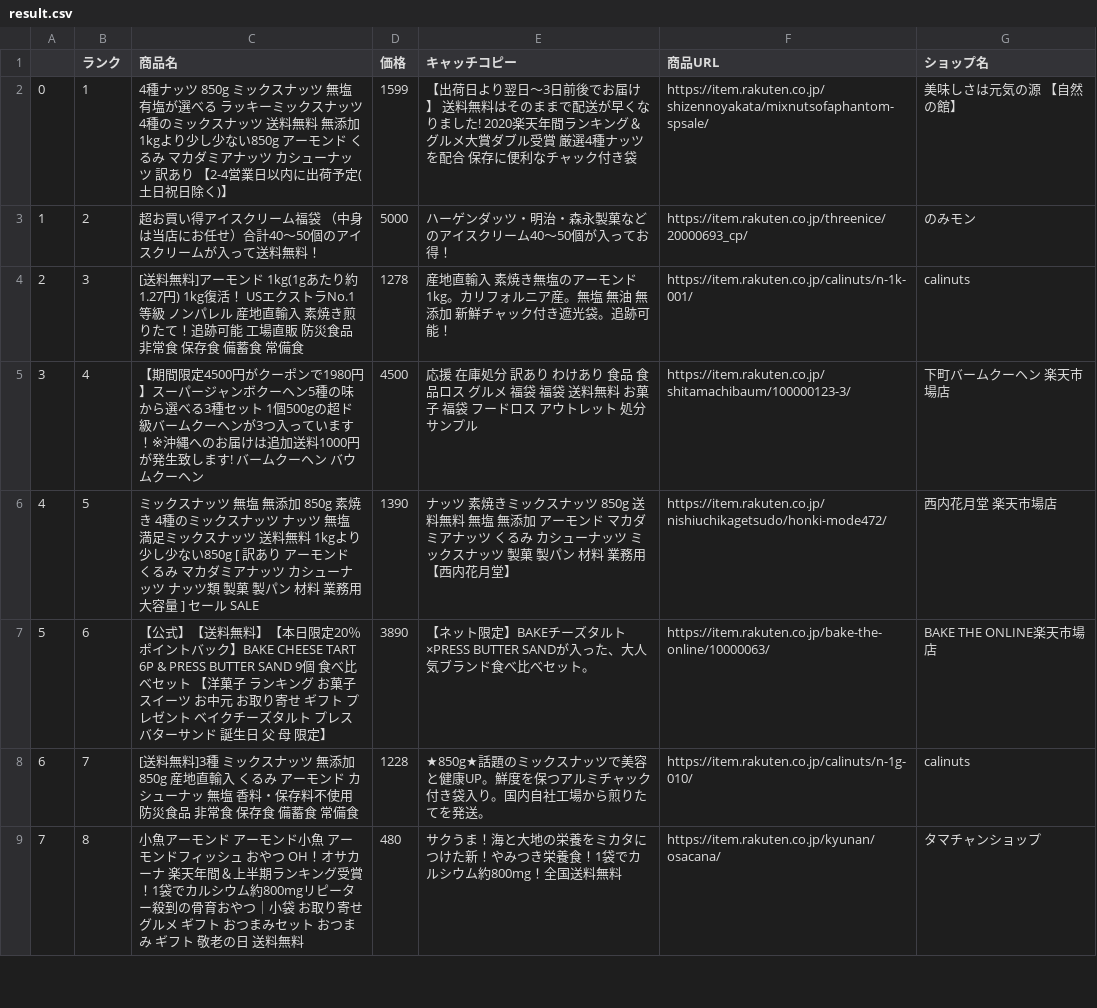
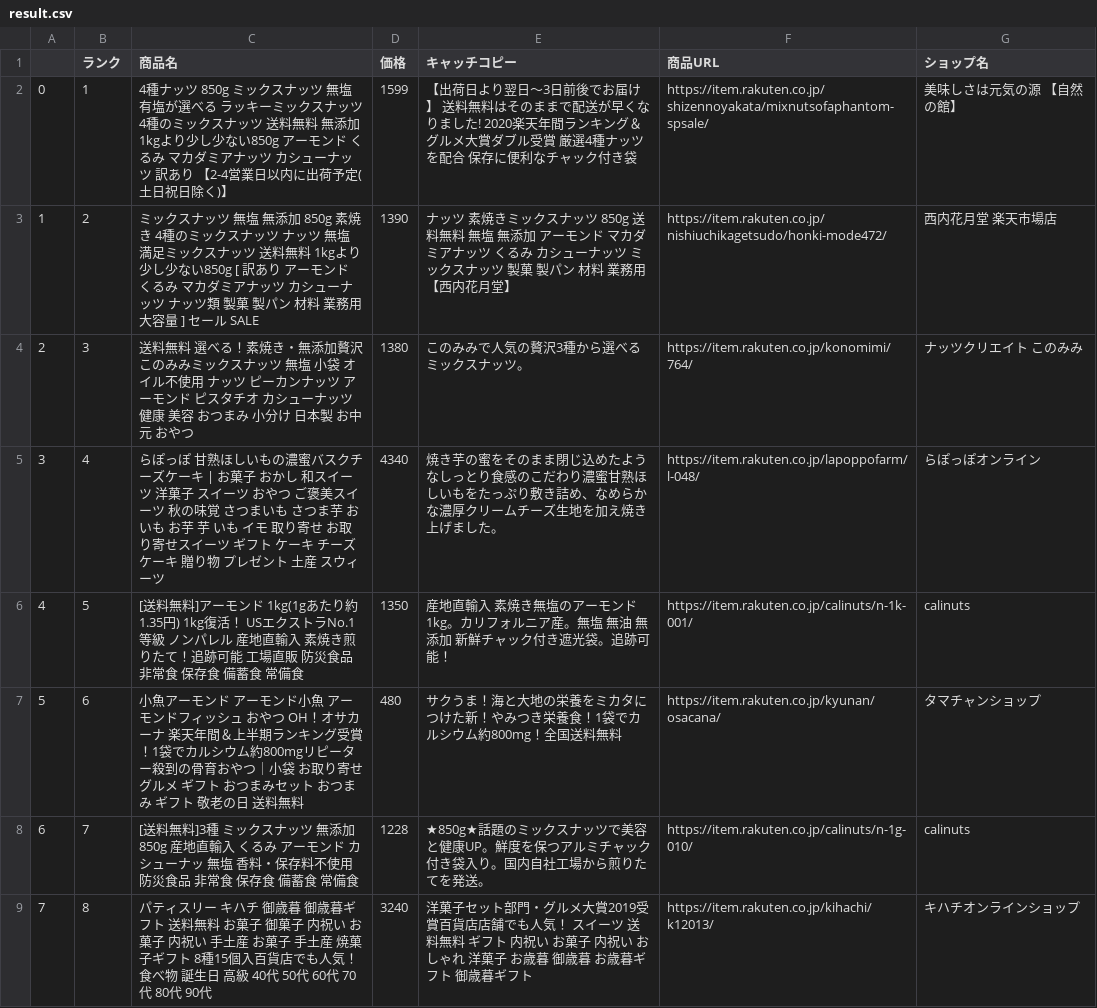
Before and after one commit to SmileBear2525/python-study-lesson, a CSV file: task6-test/result.csv, drawn as a sheet; only a part is shown; the diff covers the shown part only.

```diff
--- a/task6-test/result.csv
+++ b/task6-test/result.csv
@@ -2,8 +2,8 @@
 0,1,4種ナッツ 850g ミックスナッツ 無塩 有塩が選べる ラッキーミックスナッツ 4種のミックスナッツ 送料無料 無添加 1kgより少し少ない850g アーモンド くるみ マカダミアナッツ カシューナッツ 訳あり 【2-4営業日以内に出荷予定(土日祝日除く)】,1599,【出荷日より翌日〜3日前後でお届け】 送料無料はそのままで配送が早くなりました! 2020楽天年間ランキング＆グルメ大賞ダブル受賞 厳選4種ナッツを配合 保存に便利なチャック付き袋,https://item.rakuten.co.jp/shizennoyakata/mixnutsofaphantom-spsale/,美味しさは元気の源 【自然の館】
-1,2,超お買い得アイスクリーム福袋 （中身は当店にお任せ）合計40〜50個のアイスクリームが入って送料無料！,5000,ハーゲンダッツ・明治・森永製菓などのアイスクリーム40〜50個が入ってお得！,https://item.rakuten.co.jp/threenice/20000693_cp/,のみモン
-2,3,[送料無料]アーモンド 1kg(1gあたり約1.27円) 1kg復活！ USエクストラNo.1等級 ノンパレル 産地直輸入 素焼き煎りたて！追跡可能 工場直販 防災食品 非常食 保存食 備蓄食 常備食,1278,産地直輸入 素焼き無塩のアーモンド1kg。カリフォルニア産。無塩 無油 無添加 新鮮チャック付き遮光袋。追跡可能！,https://item.rakuten.co.jp/calinuts/n-1k-001/,calinuts
-3,4,【期間限定4500円がクーポンで1980円】スーパージャンボクーヘン5種の味から選べる3種セット 1個500gの超ド級バームクーヘンが3つ入っています！※沖縄へのお届けは追加送料1000円が発生致します! バームクーヘン バウムクーヘン,4500,応援 在庫処分 訳あり わけあり 食品 食品ロス グルメ 福袋 福袋 送料無料 お菓子 福袋 フードロス アウトレット 処分 サンプル,https://item.rakuten.co.jp/shitamachibaum/100000123-3/,下町バームクーヘン　楽天市場店
-4,5,ミックスナッツ 無塩 無添加 850g 素焼き 4種のミックスナッツ ナッツ 無塩 満足ミックスナッツ 送料無料 1kgより少し少ない850g [ 訳あり アーモンド くるみ マカダミアナッツ カシューナッツ ナッツ類 製菓 製パン 材料 業務用 大容量 ] セール SALE,1390,ナッツ 素焼きミックスナッツ 850g 送料無料 無塩 無添加 アーモンド マカダミアナッツ くるみ カシューナッツ ミックスナッツ 製菓 製パン 材料 業務用【西内花月堂】,https://item.rakuten.co.jp/nishiuchikagetsudo/honki-mode472/,西内花月堂　楽天市場店
-5,6,【公式】【送料無料】【本日限定20％ポイントバック】BAKE CHEESE TART 6P & PRESS BUTTER SAND 9個 食べ比べセット 【洋菓子 ランキング お菓子 スイーツ お中元 お取り寄せ ギフト プレゼント ベイクチーズタルト プレスバターサンド 誕生日 父 母 限定】,3890,【ネット限定】BAKEチーズタルト×PRESS BUTTER SANDが入った、大人気ブランド食べ比べセット。,https://item.rakuten.co.jp/bake-the-online/10000063/,BAKE THE ONLINE楽天市場店
+1,2,ミックスナッツ 無塩 無添加 850g 素焼き 4種のミックスナッツ ナッツ 無塩 満足ミックスナッツ 送料無料 1kgより少し少ない850g [ 訳あり アーモンド くるみ マカダミアナッツ カシューナッツ ナッツ類 製菓 製パン 材料 業務用 大容量 ] セール SALE,1390,ナッツ 素焼きミックスナッツ 850g 送料無料 無塩 無添加 アーモンド マカダミアナッツ くるみ カシューナッツ ミックスナッツ 製菓 製パン 材料 業務用【西内花月堂】,https://item.rakuten.co.jp/nishiuchikagetsudo/honki-mode472/,西内花月堂　楽天市場店
+2,3,送料無料　選べる！素焼き・無添加贅沢このみみミックスナッツ 無塩 小袋 オイル不使用 ナッツ ピーカンナッツ アーモンド ピスタチオ カシューナッツ 健康 美容 おつまみ 小分け 日本製 お中元 おやつ,1380,このみみで人気の贅沢3種から選べるミックスナッツ。,https://item.rakuten.co.jp/konomimi/764/,ナッツクリエイト　このみみ
+3,4,らぽっぽ 甘熟ほしいもの濃蜜バスクチーズケーキ | お菓子 おかし 和スイーツ 洋菓子 スイーツ おやつ ご褒美スイーツ 秋の味覚 さつまいも さつま芋 おいも お芋 芋 いも イモ 取り寄せ お取り寄せスイーツ ギフト ケーキ チーズケーキ 贈り物 プレゼント 土産 スウィーツ,4340,焼き芋の蜜をそのまま閉じ込めたようなしっとり食感のこだわり濃蜜甘熟ほしいもをたっぷり敷き詰め、なめらかな濃厚クリームチーズ生地を加え焼き上げました。,https://item.rakuten.co.jp/lapoppofarm/l-048/,らぽっぽオンライン
+4,5,[送料無料]アーモンド 1kg(1gあたり約1.35円) 1kg復活！ USエクストラNo.1等級 ノンパレル 産地直輸入 素焼き煎りたて！追跡可能 工場直販 防災食品 非常食 保存食 備蓄食 常備食,1350,産地直輸入 素焼き無塩のアーモンド1kg。カリフォルニア産。無塩 無油 無添加 新鮮チャック付き遮光袋。追跡可能！,https://item.rakuten.co.jp/calinuts/n-1k-001/,calinuts
+5,6,小魚アーモンド アーモンド小魚 アーモンドフィッシュ おやつ OH！オサカーナ 楽天年間＆上半期ランキング受賞！1袋でカルシウム約800mgリピーター殺到の骨育おやつ｜小袋 お取り寄せグルメ ギフト おつまみセット おつまみ ギフト 敬老の日 送料無料,480,サクうま！海と大地の栄養をミカタにつけた新！やみつき栄養食！1袋でカルシウム約800mg！全国送料無料,https://item.rakuten.co.jp/kyunan/osacana/,タマチャンショップ
 6,7,[送料無料]3種 ミックスナッツ 無添加 850g 産地直輸入 くるみ アーモンド カシューナッ 無塩 香料・保存料不使用 防災食品 非常食 保存食 備蓄食 常備食,1228,★850g★話題のミックスナッツで美容と健康UP。鮮度を保つアルミチャック付き袋入り。国内自社工場から煎りたてを発送。,https://item.rakuten.co.jp/calinuts/n-1g-010/,calinuts
-7,8,小魚アーモンド アーモンド小魚 アーモンドフィッシュ おやつ OH！オサカーナ 楽天年間＆上半期ランキング受賞！1袋でカルシウム約800mgリピーター殺到の骨育おやつ｜小袋 お取り寄せグルメ ギフト おつまみセット おつまみ ギフト 敬老の日 送料無料,480,サクうま！海と大地の栄養をミカタにつけた新！やみつき栄養食！1袋でカルシウム約800mg！全国送料無料,https://item.rakuten.co.jp/kyunan/osacana/,タマチャンショップ
+7,8,パティスリー キハチ 御歳暮 御歳暮ギフト 送料無料 お菓子 御菓子 内祝い お菓子 内祝い 手土産 お菓子 手土産 焼菓子ギフト 8種15個入百貨店でも人気！食べ物 誕生日 高級 40代 50代 60代 70代 80代 90代,3240,洋菓子セット部門・グルメ大賞2019受賞百貨店店舗でも人気！ スイーツ 送料無料 ギフト 内祝い お菓子 内祝い おしゃれ 洋菓子 お歳暮 御歳暮 お歳暮ギフト 御歳暮ギフト,https://item.rakuten.co.jp/kihachi/k12013/,キハチオンラインショップ
```
Also changed, not shown: 1 removed row and 105 edited cells elsewhere in this file, 6 other files.
